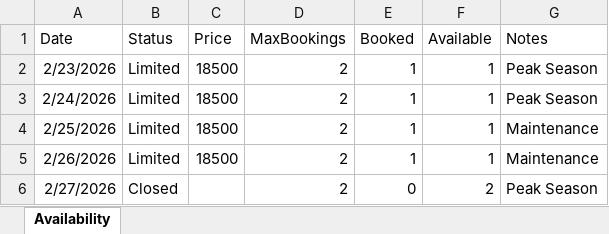
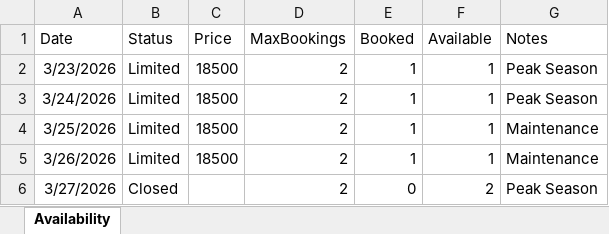
Before and after one commit to ZeroDegreeStation/Calendar, an Excel workbook: data/calendar-availability.xlsx, sheet Availability, drawn as a sheet; values as stored, in another font and other column widths than the file's, no borders; the diff names each change by its address in the sheet, - before the commit and + after, or states it on an @@ line.

```diff
--- a/data/calendar-availability.xlsx (sheet Availability)
+++ b/data/calendar-availability.xlsx (sheet Availability)
-A2 (Date): 2/23/2026
+A2 (Date): 3/23/2026
-A3 (Date): 2/24/2026
+A3 (Date): 3/24/2026
-A4 (Date): 2/25/2026
+A4 (Date): 3/25/2026
-A5 (Date): 2/26/2026
+A5 (Date): 3/26/2026
-A6 (Date): 2/27/2026
+A6 (Date): 3/27/2026
```
Also changed, not shown: data/calendar-bookings.xlsx.
